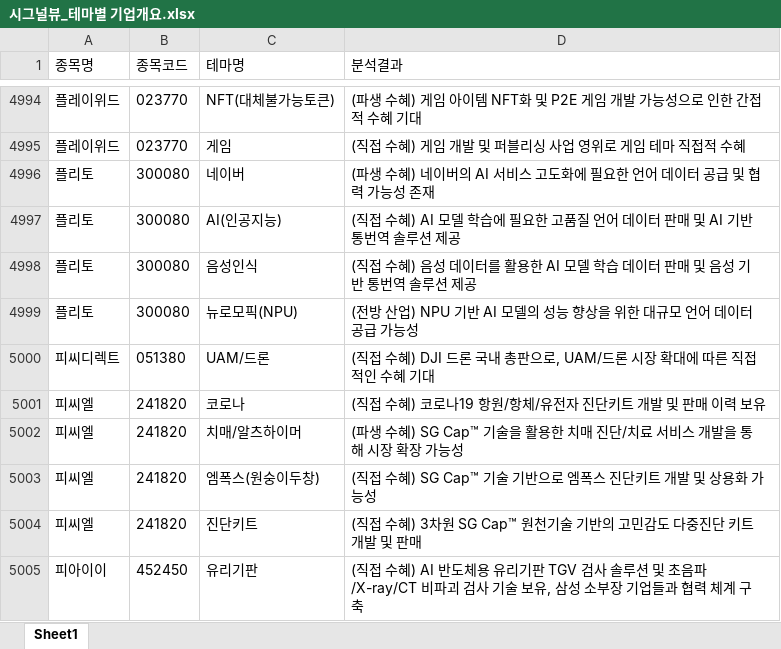
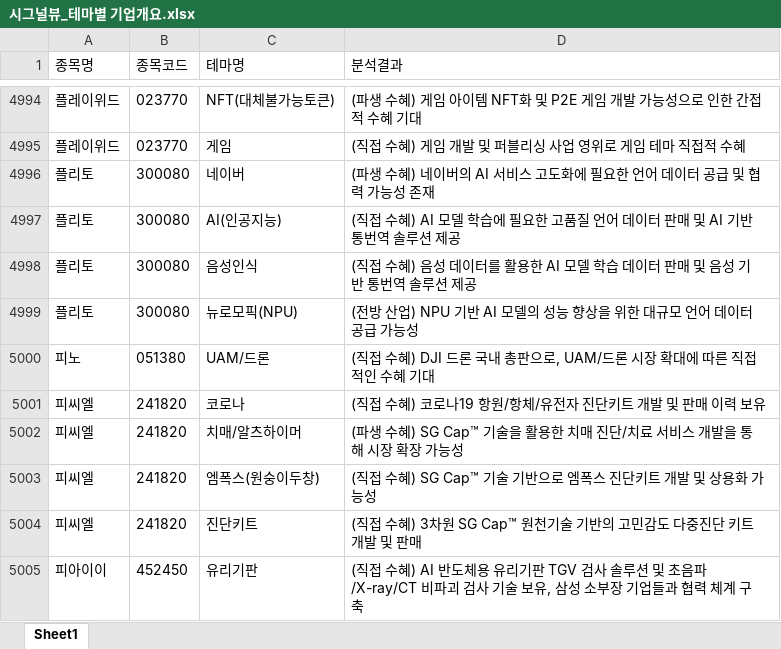
Before and after one commit to office4867-boop/Sang1000-bot, an Excel workbook: 시그널뷰_테마별 기업개요.xlsx, sheet Sheet1, drawn as a sheet; only a part is shown, gaps mark what is left out; values as stored, in another font and other column widths than the file's, no borders; the diff covers the shown part only; the diff names each change by its address in the sheet, - before the commit and + after, or states it on an @@ line.

```diff
--- a/시그널뷰_테마별 기업개요.xlsx (sheet Sheet1)
+++ b/시그널뷰_테마별 기업개요.xlsx (sheet Sheet1)
-A5000 (종목명): 피씨디렉트
+A5000 (종목명): 피노
```
Also changed, not shown: 10 edited cells elsewhere in this sheet, 시그널뷰_관련테마.xlsx, 시그널뷰_기업개요.xlsx, 5 other files.
